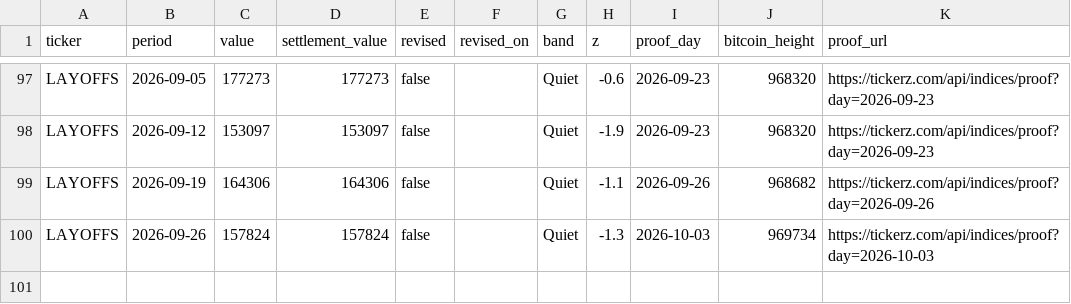
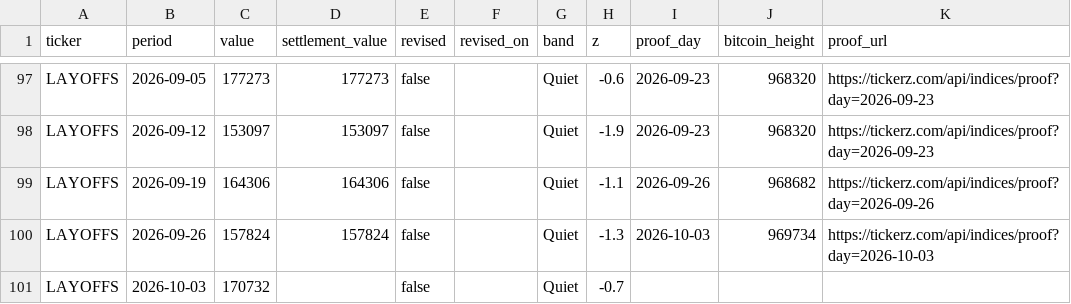
Before and after one commit to tickerzhq/tickerz-open, a CSV file: prints/LAYOFFS.csv, drawn as a sheet; only a part is shown, gaps mark what is left out; the diff names each change by its address in the sheet, - before the commit and + after, or states it on an @@ line.

Commit message:
Prints through 2026-10-09

```diff
--- a/prints/LAYOFFS.csv
+++ b/prints/LAYOFFS.csv
+row 101: LAYOFFS | 2026-10-03 | 170732 |  | false |  | Quiet | -0.7
```
Also changed, not shown: prints/GIGS.csv, prints/MINTS.csv, 1 other file.
